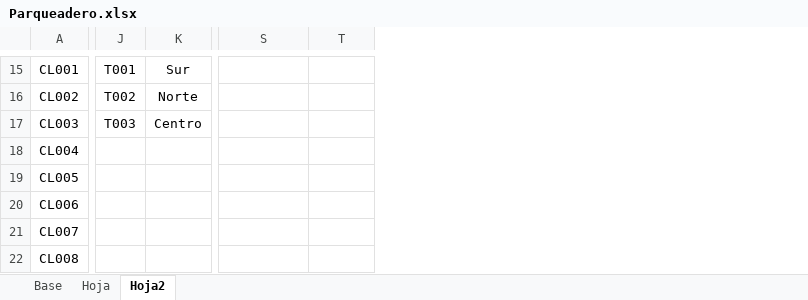
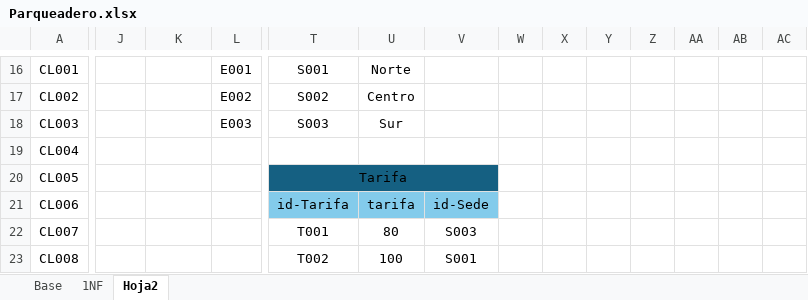
Before and after one commit to Angelcbbc/Ang-ADSO, an Excel workbook: trimestre 2/ESTUPIÑAN-FINO DEMETRIOMAURICIO - copia/ADSO/Evidencias de aprendizaje/BD/Parqueadero.xlsx, sheet Hoja2, drawn as a sheet; only a part is shown, gaps mark what is left out; values as stored, in another font and other column widths than the file's, no borders; addresses are those after the commit; the diff covers the shown part only; the diff names each change by its address in the sheet, - before the commit and + after, or states it on an @@ line.

```diff
--- a/trimestre 2/ESTUPIÑAN-FINO DEMETRIOMAURICIO - copia/ADSO/Evidencias de aprendizaje/BD/Parqueadero.xlsx (sheet Hoja2)
+++ b/trimestre 2/ESTUPIÑAN-FINO DEMETRIOMAURICIO - copia/ADSO/Evidencias de aprendizaje/BD/Parqueadero.xlsx (sheet Hoja2)
-sheet tab: Hoja
+sheet tab: 1NF
+column L, rows 16-18: E001 | E002 | E003
+column V, rows 21-23: id-Sede | S003 | S001
+column W, empty
+column X, empty
+column Y, empty
+column Z, empty
+column AA, empty
+column AB, empty
+column AC, empty
-J16: T001
+J16: (empty)
-K16: Sur
+K16: (empty)
-T16: (empty)
+T16: S001
-U16: (empty)
+U16: Norte
-J17: T002
+J17: (empty)
-K17: Norte
+K17: (empty)
-T17: (empty)
+T17: S002
-U17: (empty)
+U17: Centro
-J18: T003
+J18: (empty)
-K18: Centro
+K18: (empty)
-T18: (empty)
+T18: S003
-U18: (empty)
+U18: Sur
-T20: (empty)
+T20: Tarifa
-T20:U20 fill: none
+T20:U20 fill: #156082
+T20:V20 merged
-T21: (empty)
+T21: id-Tarifa
-T21:U21 fill: none
+T21:U21 fill: #83CBEB
-U21: (empty)
+U21: tarifa
-T22: (empty)
+T22: T001
-U22: (empty)
+U22: 80
-T23: (empty)
+T23: T002
-U23: (empty)
+U23: 100
```
Also changed, not shown: 5 added rows, 9 removed rows, 48 edited cells, cell formats and merged cells elsewhere in this sheet, sheet 1NF, 4 other files.
